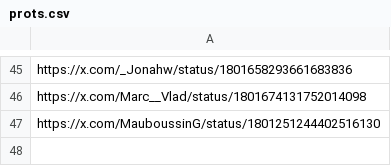
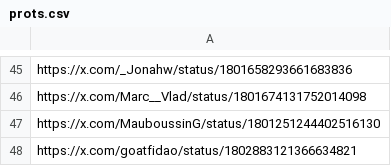
Before and after one commit to AngleProtocol/testers, a CSV file: tweetos/prots.csv, drawn as a sheet; only a part is shown, gaps mark what is left out; the diff names each change by its address in the sheet, - before the commit and + after, or states it on an @@ line.

Commit message:
Update prots.csv

```diff
--- a/tweetos/prots.csv
+++ b/tweetos/prots.csv
+row 48: https://x.com/goatfidao/status/1802883121366634821
```
